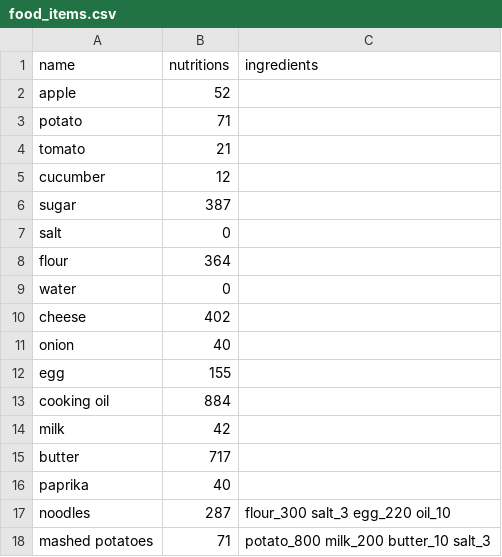
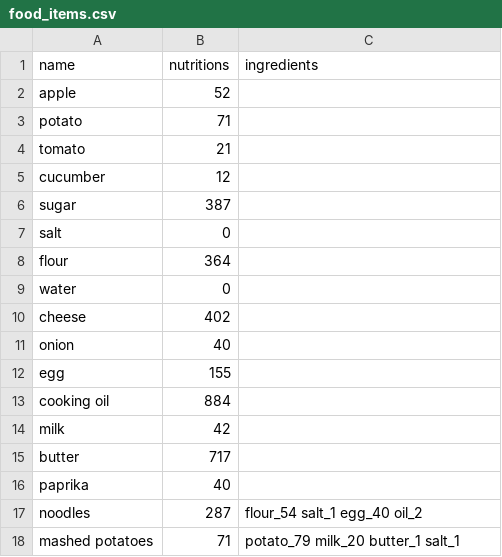
Before and after one commit to se-buw/nutri-buddy, a CSV file: java/src/main/resources/food_items.csv, drawn as a sheet; the diff names each change by its address in the sheet, - before the commit and + after, or states it on an @@ line.

Commit message:
add values to csv files

```diff
--- a/java/src/main/resources/food_items.csv
+++ b/java/src/main/resources/food_items.csv
-C17 (ingredients): flour_300 salt_3 egg_220 oil_10
+C17 (ingredients): flour_54 salt_1 egg_40 oil_2
-C18 (ingredients): potato_800 milk_200 butter_10 salt_3
+C18 (ingredients): potato_79 milk_20 butter_1 salt_1
```
Also changed, not shown: 1 other file.
